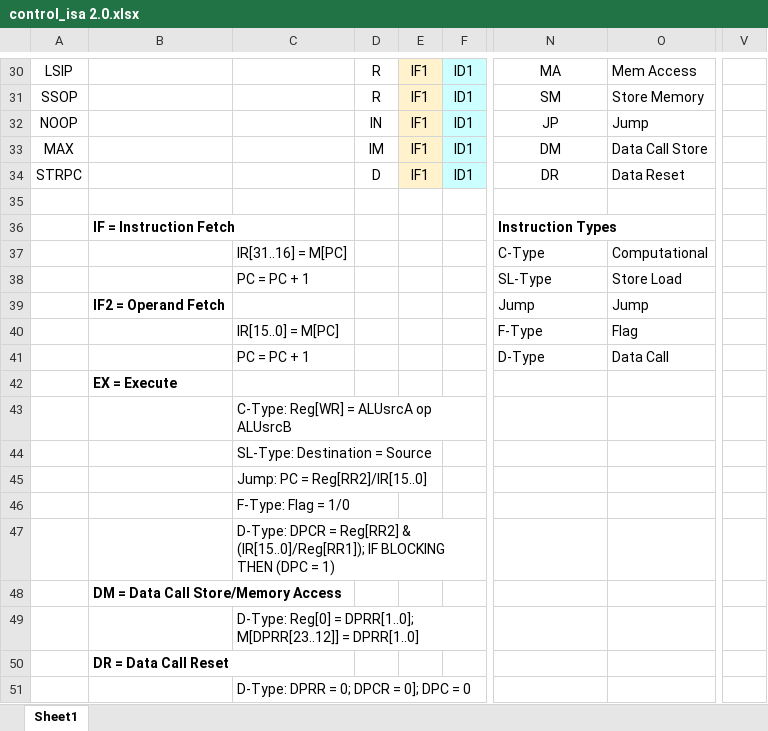
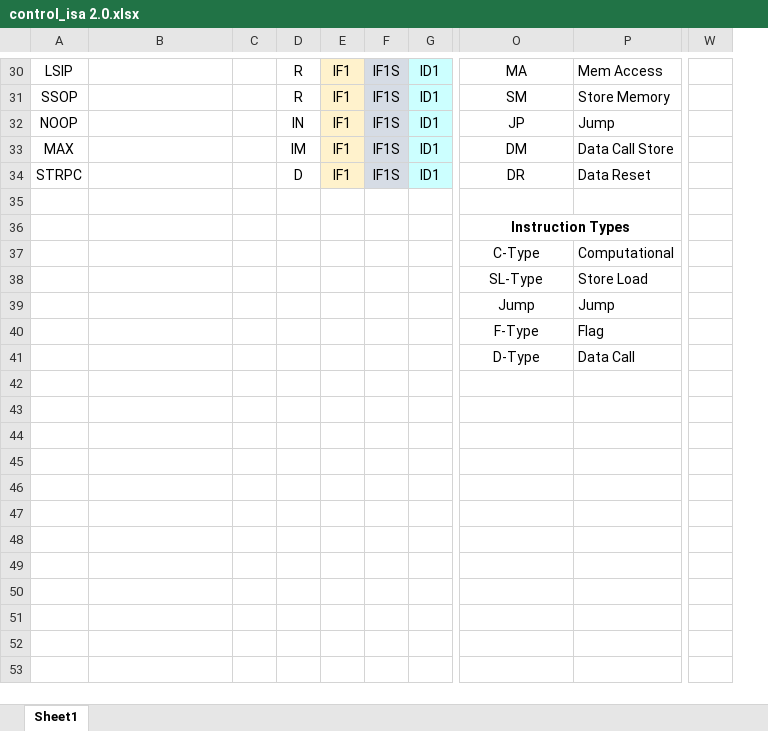
Before and after one commit to szha215/cs701-heterogeneous-system-on-chip, an Excel workbook: control_isa 2.0.xlsx, sheet Sheet1, drawn as a sheet; only a part is shown, gaps mark what is left out; values as stored, in another font and other column widths than the file's, no borders; removed rows and columns are numbered as before the commit, all else as after; rows hold the shown columns only; the diff covers the shown part only; the diff names each change by its address in the sheet, - before the commit and + after, or states it on an @@ line.

```diff
--- a/control_isa 2.0.xlsx (sheet Sheet1)
+++ b/control_isa 2.0.xlsx (sheet Sheet1)
-column C, rows 37-41: IR[31..16] = M[PC] | PC = PC + 1 |  | IR[15..0] = M[PC] | PC = PC + 1
+column C, empty
+column F, rows 30-34: all IF1S
-column V, empty
+column W, empty
-B36: IF = Instruction Fetch
+B36: (empty)
-O36:O41 alignment: left
+O36:O41 alignment: center
+O36:P36 merged
-B39: IF2 = Operand Fetch
+B39: (empty)
-row 42:  | EX = Execute
-row 43:  |  | C-Type: Reg[WR] = ALUsrcA op ALUsrcB
-row 44:  |  | SL-Type: Destination = Source
-row 45:  |  | Jump: PC = Reg[RR2]/IR[15..0]
-row 46:  |  | F-Type: Flag = 1/0
-row 47:  |  | D-Type: DPCR = Reg[RR2] & (IR[15..0]/Reg[RR1]); IF BLOCKING THEN (DPC = 1)
-row 48:  | DM = Data Call Store/Memory Access
-row 49:  |  | D-Type: Reg[0] = DPRR[1..0]; M[DPRR[23..12]] = DPRR[1..0]
-row 50:  | DR = Data Call Reset
-row 51:  |  | D-Type: DPRR = 0; DPCR = 0]; DPC = 0
```
Also changed, not shown: 8 edited cells, cell formats and merged cells elsewhere in this sheet.
